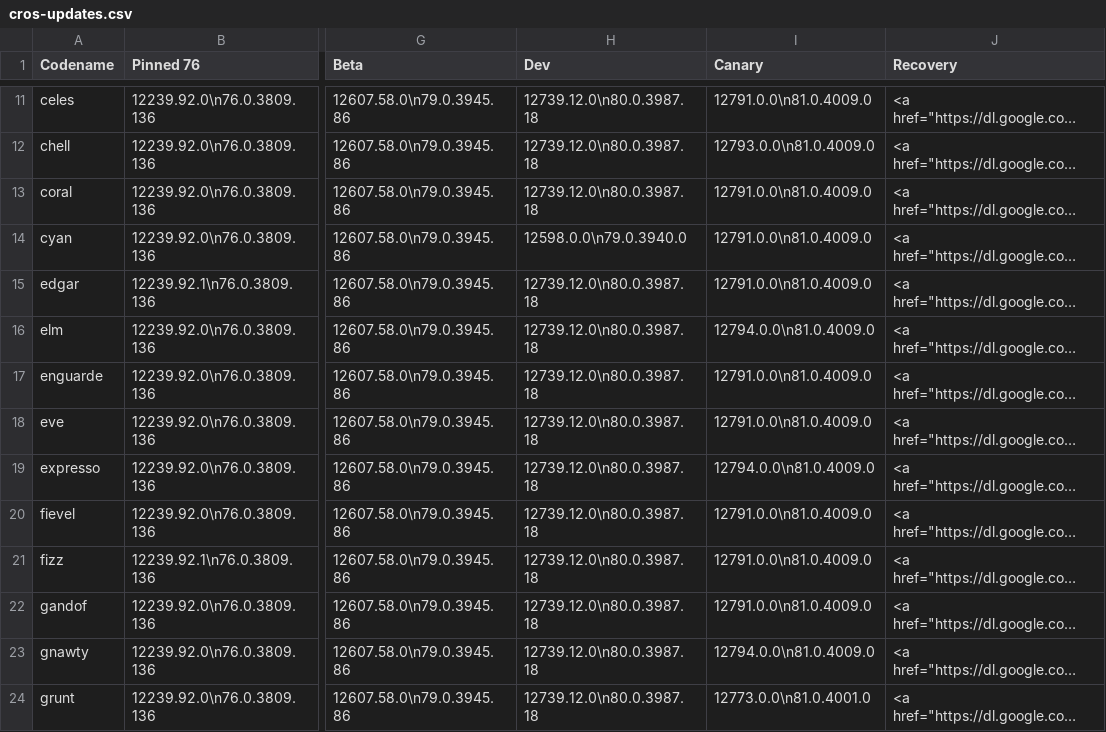
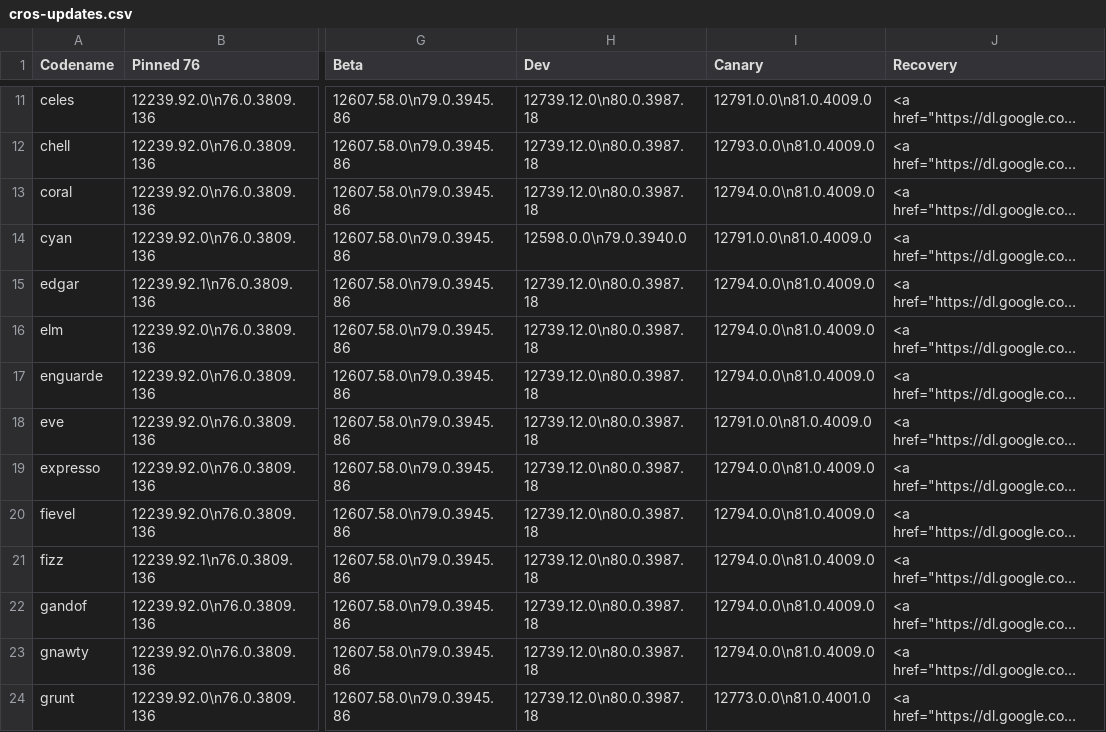
Before and after one commit to skylartaylor/cros-updates, a CSV file: src/data/cros-updates.csv, drawn as a sheet; only a part is shown, gaps mark what is left out; long unchanged cells end in …; the diff covers the shown part only; the diff names each change by its address in the sheet, - before the commit and + after, or states it on an @@ line.

```diff
--- a/src/data/cros-updates.csv
+++ b/src/data/cros-updates.csv
-I13 (Canary): 12791.0.0\n81.0.4009.0
+I13 (Canary): 12794.0.0\n81.0.4009.0
-I15 (Canary): 12791.0.0\n81.0.4009.0
+I15 (Canary): 12794.0.0\n81.0.4009.0
-I17 (Canary): 12791.0.0\n81.0.4009.0
+I17 (Canary): 12794.0.0\n81.0.4009.0
-I20:I22 (Canary): 12791.0.0\n81.0.4009.0
+I20:I22 (Canary): 12794.0.0\n81.0.4009.0
```
Also changed, not shown: 10 edited cells elsewhere in this file, 1 other file.
